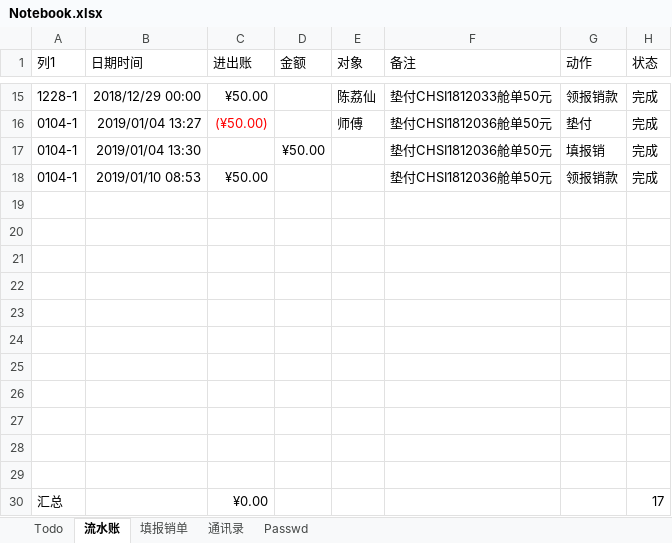
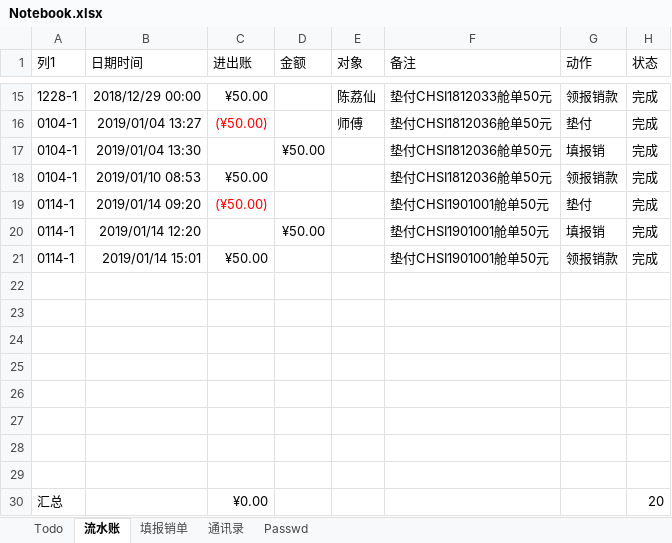
Before and after one commit to ColorfullyZhang/rang, an Excel workbook: co-honour/Notebook.xlsx, sheet 流水账, drawn as a sheet; only a part is shown, gaps mark what is left out; values as stored, in another font and other column widths than the file's, no borders; table styles not drawn; removed rows and columns are numbered as before the commit, all else as after; the diff names each change by its address in the sheet, - before the commit and + after, or states it on an @@ line.

```diff
--- a/co-honour/Notebook.xlsx (sheet 流水账)
+++ b/co-honour/Notebook.xlsx (sheet 流水账)
+row 19: 0114-1 | 2019/01/14 09:20 | (¥50.00) |  |  | 垫付CHSI1901001舱单50元 | 垫付 | 完成
+row 20: 0114-1 | 2019/01/14 12:20 |  | ¥50.00 |  | 垫付CHSI1901001舱单50元 | 填报销 | 完成
+row 21: 0114-1 | 2019/01/14 15:01 | ¥50.00 |  |  | 垫付CHSI1901001舱单50元 | 领报销款 | 完成
-row 27: (empty)
-row 28: (empty)
-row 29: (empty)
-H30 (状态): 17
+H30 (状态): 20
```
Also changed, not shown: sheet Todo, sheet 通讯录, hidden cells, 3 other files.
